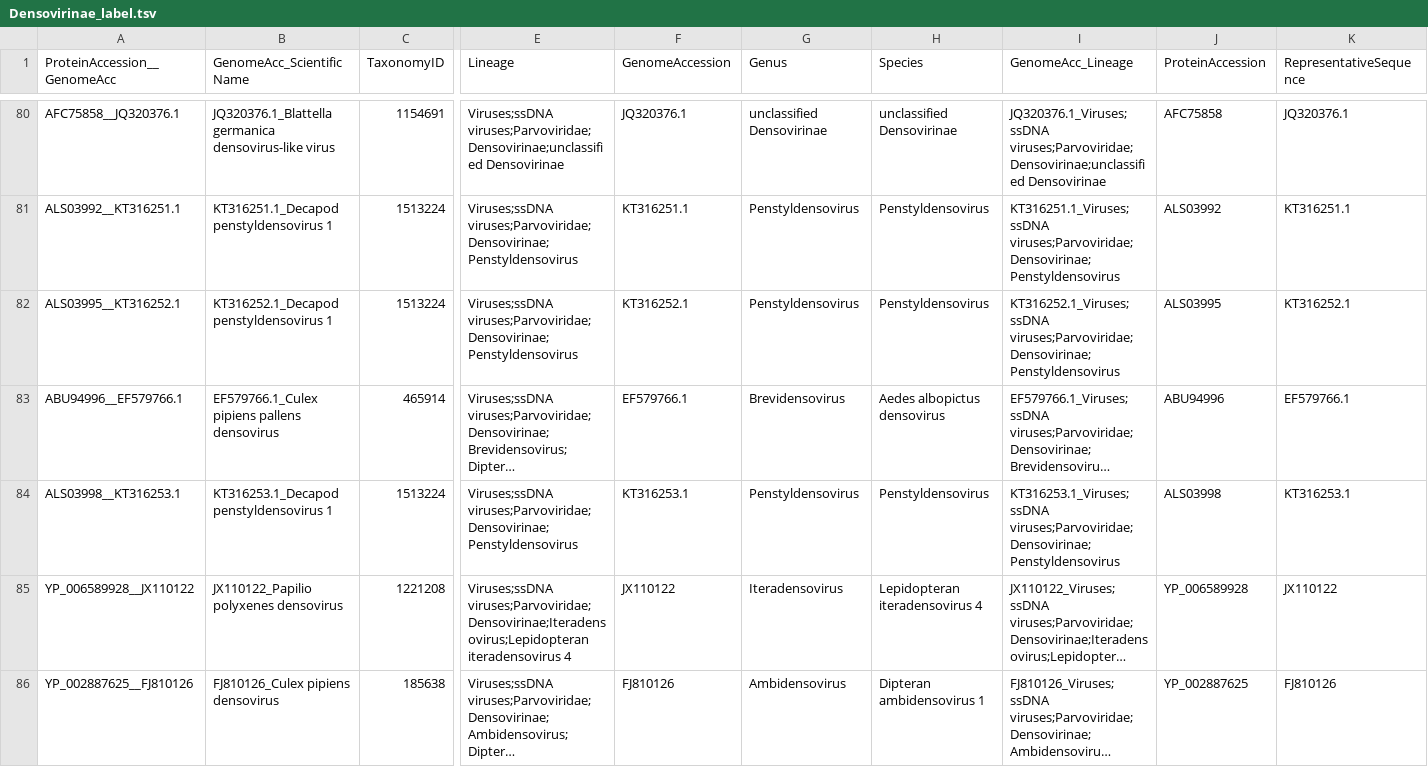
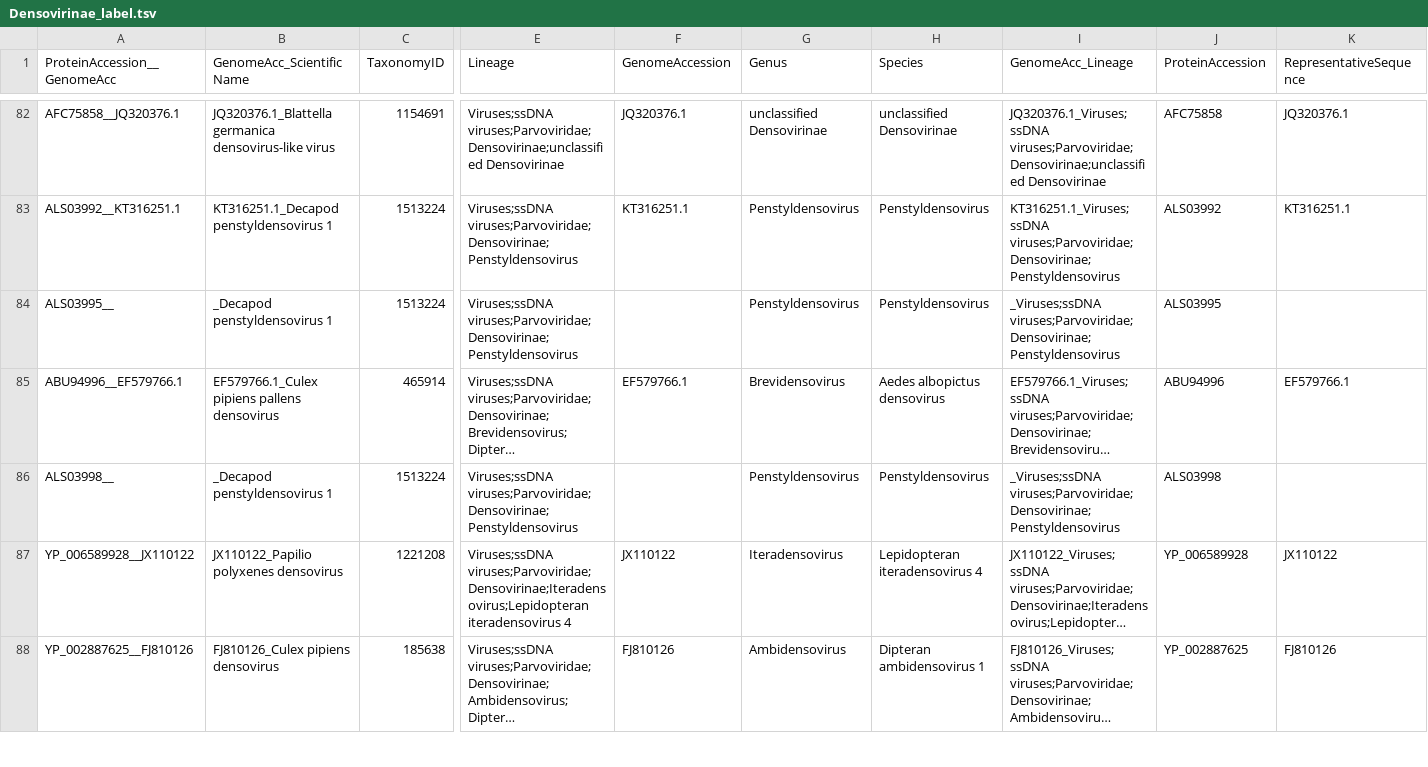
Before and after one commit to anilthanki/ViCTreeView, a TSV file: data/Densovirinae_label.tsv, drawn as a sheet; only a part is shown, gaps mark what is left out; long unchanged cells end in …; addresses are those after the commit; the diff covers the shown part only; the diff names each change by its address in the sheet, - before the commit and + after, or states it on an @@ line.

```diff
--- a/data/Densovirinae_label.tsv
+++ b/data/Densovirinae_label.tsv
-A84 (ProteinAccession__GenomeAcc): ALS03995__KT316252.1
+A84 (ProteinAccession__GenomeAcc): ALS03995__
-B84 (GenomeAcc_ScientificName): KT316252.1_Decapod penstyldensovirus 1
+B84 (GenomeAcc_ScientificName): _Decapod penstyldensovirus 1
-F84 (GenomeAccession): KT316252.1
+F84 (GenomeAccession): (empty)
-I84 (GenomeAcc_Lineage): KT316252.1_Viruses;ssDNA viruses;Parvoviridae;Densovirinae;Penstyldensovirus
+I84 (GenomeAcc_Lineage): _Viruses;ssDNA viruses;Parvoviridae;Densovirinae;Penstyldensovirus
-K84 (RepresentativeSequence): KT316252.1
+K84 (RepresentativeSequence): (empty)
-A86 (ProteinAccession__GenomeAcc): ALS03998__KT316253.1
+A86 (ProteinAccession__GenomeAcc): ALS03998__
-B86 (GenomeAcc_ScientificName): KT316253.1_Decapod penstyldensovirus 1
+B86 (GenomeAcc_ScientificName): _Decapod penstyldensovirus 1
-F86 (GenomeAccession): KT316253.1
+F86 (GenomeAccession): (empty)
-I86 (GenomeAcc_Lineage): KT316253.1_Viruses;ssDNA viruses;Parvoviridae;Densovirinae;Penstyldensovirus
+I86 (GenomeAcc_Lineage): _Viruses;ssDNA viruses;Parvoviridae;Densovirinae;Penstyldensovirus
-K86 (RepresentativeSequence): KT316253.1
+K86 (RepresentativeSequence): (empty)
```
Also changed, not shown: 2 added rows and 89 edited cells elsewhere in this file, data/Densovirinae.csv, 1 other file.
